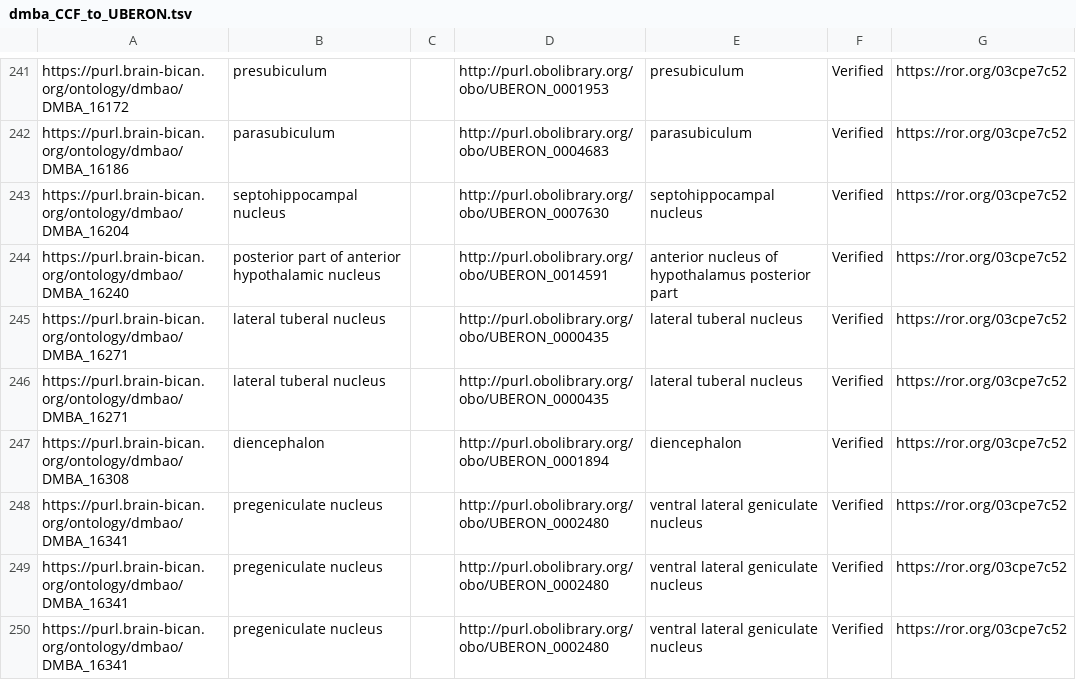
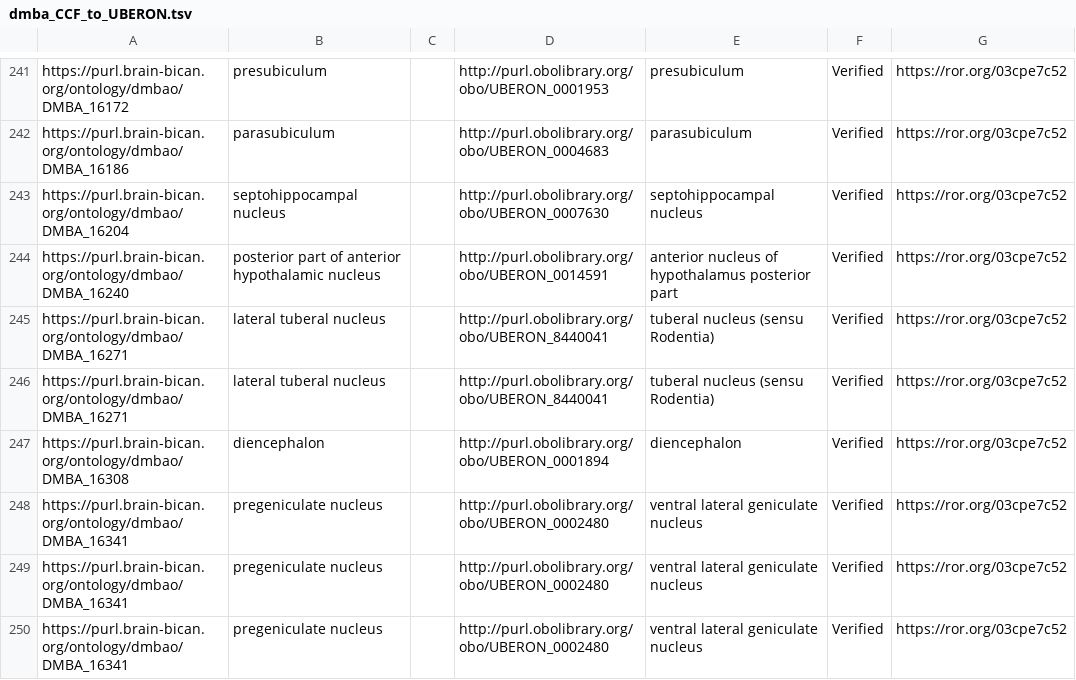
Before and after one commit to brain-bican/developing_mouse_brain_atlas_ontology, a TSV file: src/templates/dmba_CCF_to_UBERON.tsv, drawn as a sheet; only a part is shown, gaps mark what is left out.

```diff
--- a/src/templates/dmba_CCF_to_UBERON.tsv
+++ b/src/templates/dmba_CCF_to_UBERON.tsv
@@ -244,4 +244,4 @@ https://purl.brain-bican.org/ontology/dmbao/DMBA_16204	septohippocampal nucleus
 https://purl.brain-bican.org/ontology/dmbao/DMBA_16240	posterior part of anterior hypothalamic nucleus		http://purl.obolibrary.org/obo/UBERON_0014591	anterior nucleus of hypothalamus posterior part	Verified	https://ror.org/03cpe7c52		
-https://purl.brain-bican.org/ontology/dmbao/DMBA_16271	lateral tuberal nucleus		http://purl.obolibrary.org/obo/UBERON_0000435	lateral tuberal nucleus	Verified	https://ror.org/03cpe7c52		
-https://purl.brain-bican.org/ontology/dmbao/DMBA_16271	lateral tuberal nucleus		http://purl.obolibrary.org/obo/UBERON_0000435	lateral tuberal nucleus 	Verified	https://ror.org/03cpe7c52		
+https://purl.brain-bican.org/ontology/dmbao/DMBA_16271	lateral tuberal nucleus		http://purl.obolibrary.org/obo/UBERON_8440041	tuberal nucleus (sensu Rodentia)	Verified	https://ror.org/03cpe7c52
+https://purl.brain-bican.org/ontology/dmbao/DMBA_16271	lateral tuberal nucleus		http://purl.obolibrary.org/obo/UBERON_8440041	tuberal nucleus (sensu Rodentia)	Verified	https://ror.org/03cpe7c52
 https://purl.brain-bican.org/ontology/dmbao/DMBA_16308	diencephalon		http://purl.obolibrary.org/obo/UBERON_0001894	diencephalon	Verified	https://ror.org/03cpe7c52		
```
Also changed, not shown: src/templates/dmba_CCF_to_UBERON_source.tsv, 22 other files.
